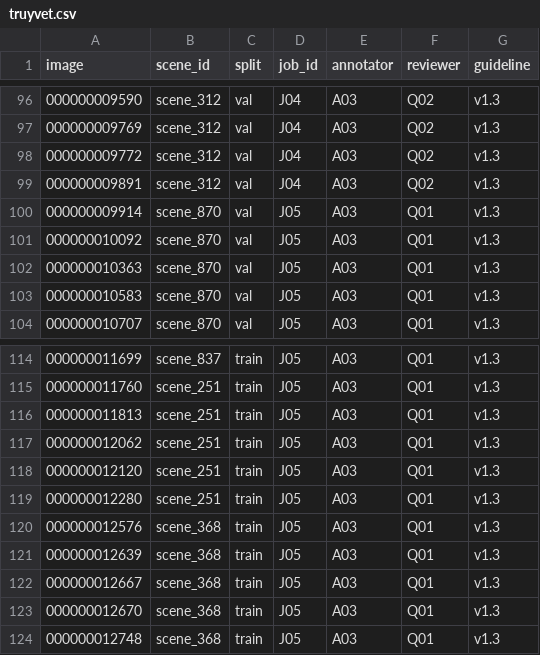
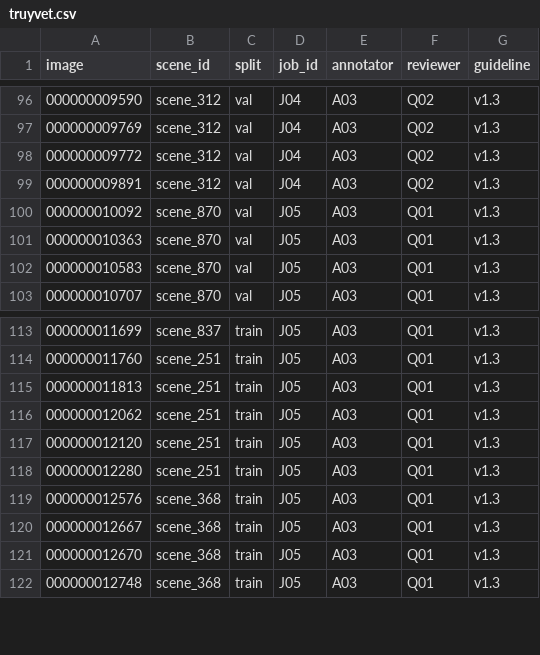
Before and after one commit to ngocngoc0406/K5-L23-Day10-NguyenThiNgoc-2A202603236-DatasetReleaseHandover, a CSV file: submission/r68007/handover/lab250_1bfe29bf7f88_v2/truyvet.csv, drawn as a sheet; only a part is shown, gaps mark what is left out.

```diff
--- a/submission/r68007/handover/lab250_1bfe29bf7f88_v2/truyvet.csv
+++ b/submission/r68007/handover/lab250_1bfe29bf7f88_v2/truyvet.csv
@@ -99,3 +99,2 @@ image,scene_id,split,job_id,annotator,reviewer,guideline
 000000009891,scene_312,val,J04,A03,Q02,v1.3
-000000009914,scene_870,val,J05,A03,Q01,v1.3
 000000010092,scene_870,val,J05,A03,Q01,v1.3
@@ -120,3 +119,2 @@ image,scene_id,split,job_id,annotator,reviewer,guideline
 000000012576,scene_368,train,J05,A03,Q01,v1.3
-000000012639,scene_368,train,J05,A03,Q01,v1.3
 000000012667,scene_368,train,J05,A03,Q01,v1.3
```
Also changed, not shown: submission/r68007/handover/lab250_1bfe29bf7f88_v2/label_summary.csv, submission/r68007/handover/lab250_1bfe29bf7f88_v2/manifest.csv, 15 other files.
